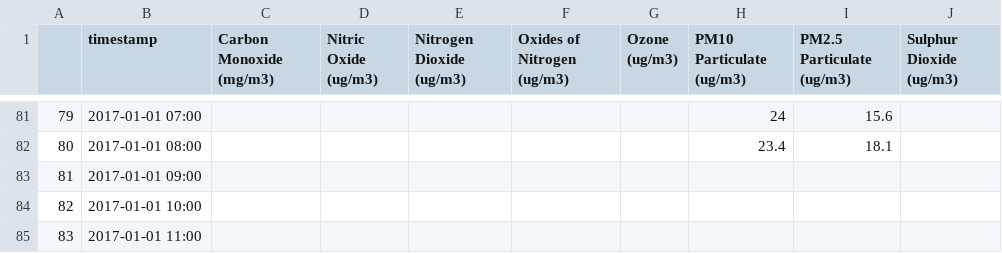
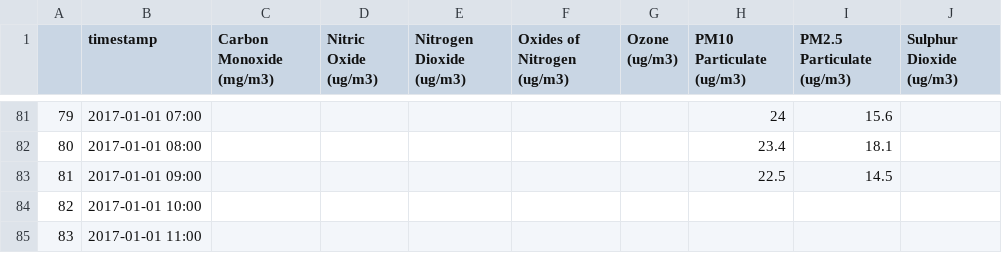
Before and after one commit to ucesres/room_1.06, a CSV file: outside_air_pollution_timeseries.csv, drawn as a sheet; only a part is shown, gaps mark what is left out.

```diff
--- a/outside_air_pollution_timeseries.csv
+++ b/outside_air_pollution_timeseries.csv
@@ -82,3 +82,3 @@
 80,2017-01-01 08:00,,,,,,23.4,18.1,
-81,2017-01-01 09:00,,,,,,,,
+81,2017-01-01 09:00,,,,,,22.5,14.5,
 82,2017-01-01 10:00,,,,,,,,
```
Also changed, not shown: 1 other file.
